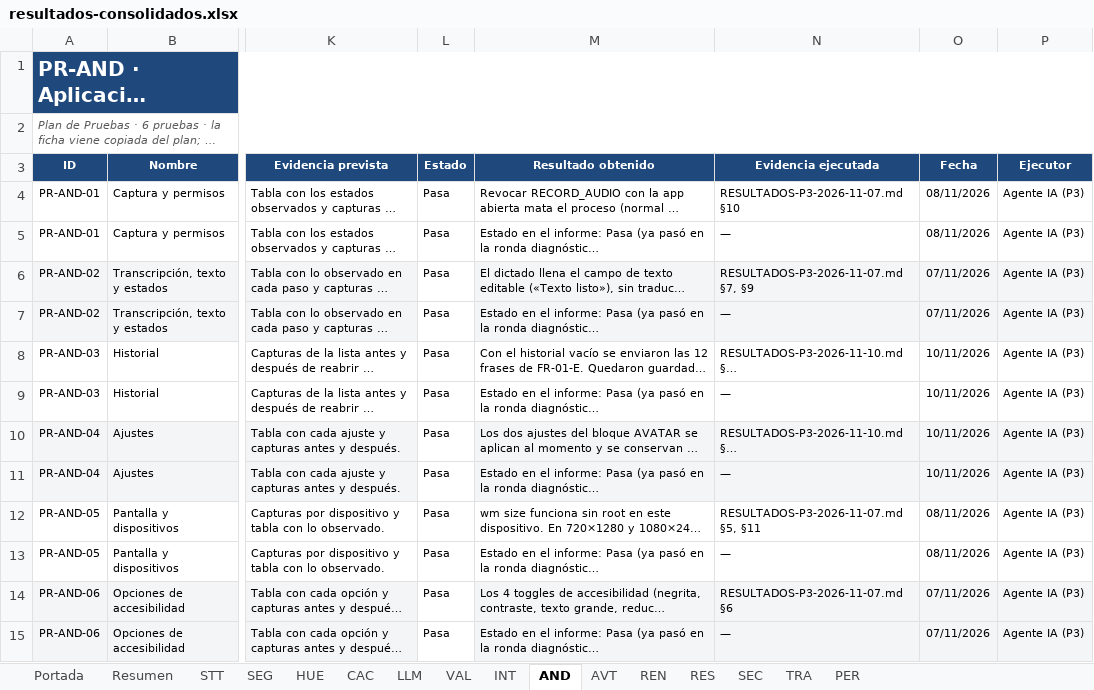
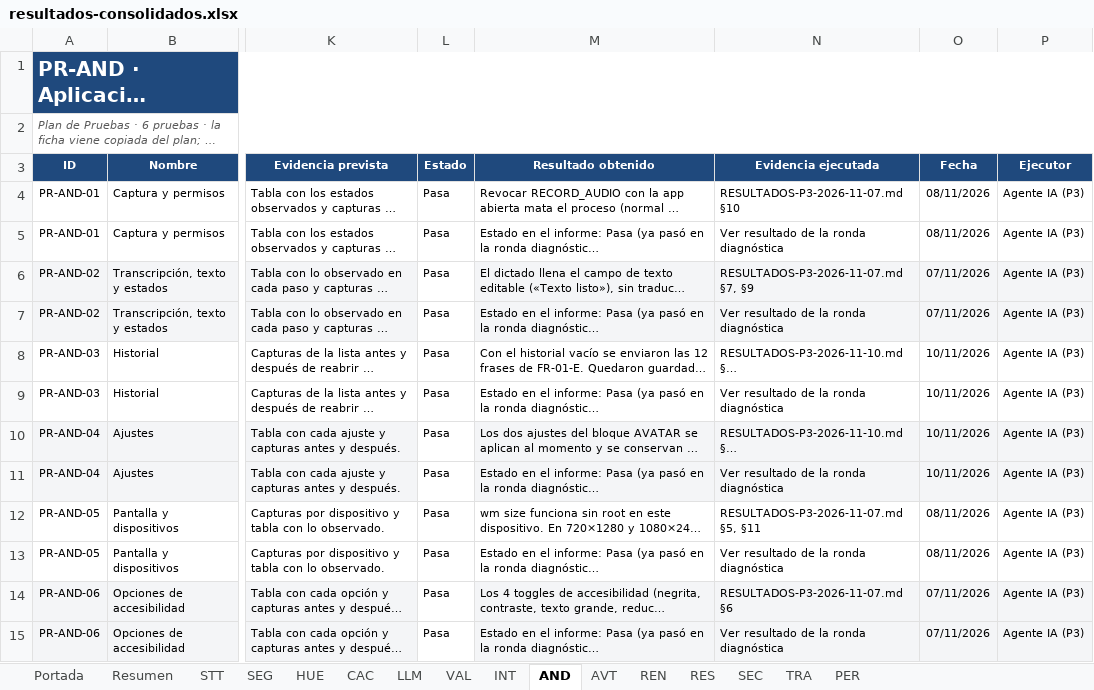
Before and after one commit to sign-ai-organization/signall-android, an Excel workbook: docs/plan-pruebas/resultados-consolidados.xlsx, sheet AND, drawn as a sheet; only a part is shown, gaps mark what is left out; long unchanged cells end in …; values as stored, in another font and other column widths than the file's, no borders; conditional formats not drawn; the diff names each change by its address in the sheet, - before the commit and + after, or states it on an @@ line.

Commit message:
docs(plan-pruebas): alinear las filas de evaluación del carril 2 con los umbrales y referenciar la diagnóstica

```diff
--- a/docs/plan-pruebas/resultados-consolidados.xlsx (sheet AND)
+++ b/docs/plan-pruebas/resultados-consolidados.xlsx (sheet AND)
-N5 (Evidencia ejecutada): —
+N5 (Evidencia ejecutada): Ver resultado de la ronda diagnóstica
-N7 (Evidencia ejecutada): —
+N7 (Evidencia ejecutada): Ver resultado de la ronda diagnóstica
-N9 (Evidencia ejecutada): —
+N9 (Evidencia ejecutada): Ver resultado de la ronda diagnóstica
-N11 (Evidencia ejecutada): —
+N11 (Evidencia ejecutada): Ver resultado de la ronda diagnóstica
-N13 (Evidencia ejecutada): —
+N13 (Evidencia ejecutada): Ver resultado de la ronda diagnóstica
-N15 (Evidencia ejecutada): —
+N15 (Evidencia ejecutada): Ver resultado de la ronda diagnóstica
```
Also changed, not shown: sheet INT, sheet AVT, sheet RES, sheet STT, sheet SEC.
